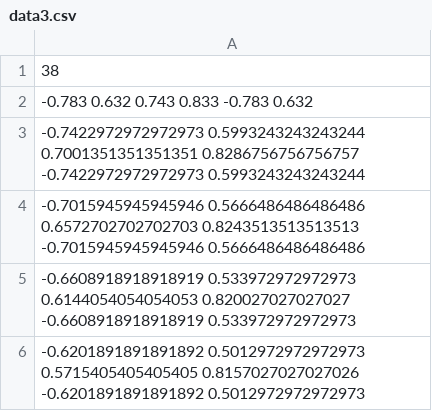
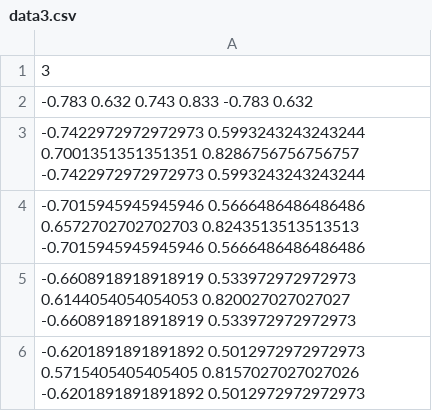
Before and after one commit to BojanV03/MatfHack2018, a CSV file: Unity/MatfHack2018/Assets/StreamingAssets/data3.csv, drawn as a sheet; only a part is shown.

```diff
--- a/Unity/MatfHack2018/Assets/StreamingAssets/data3.csv
+++ b/Unity/MatfHack2018/Assets/StreamingAssets/data3.csv
@@ -1,2 +1,2 @@
-38
+3
 -0.783 0.632 0.743 0.833 -0.783 0.632
```
Also changed, not shown: 1 other file.
